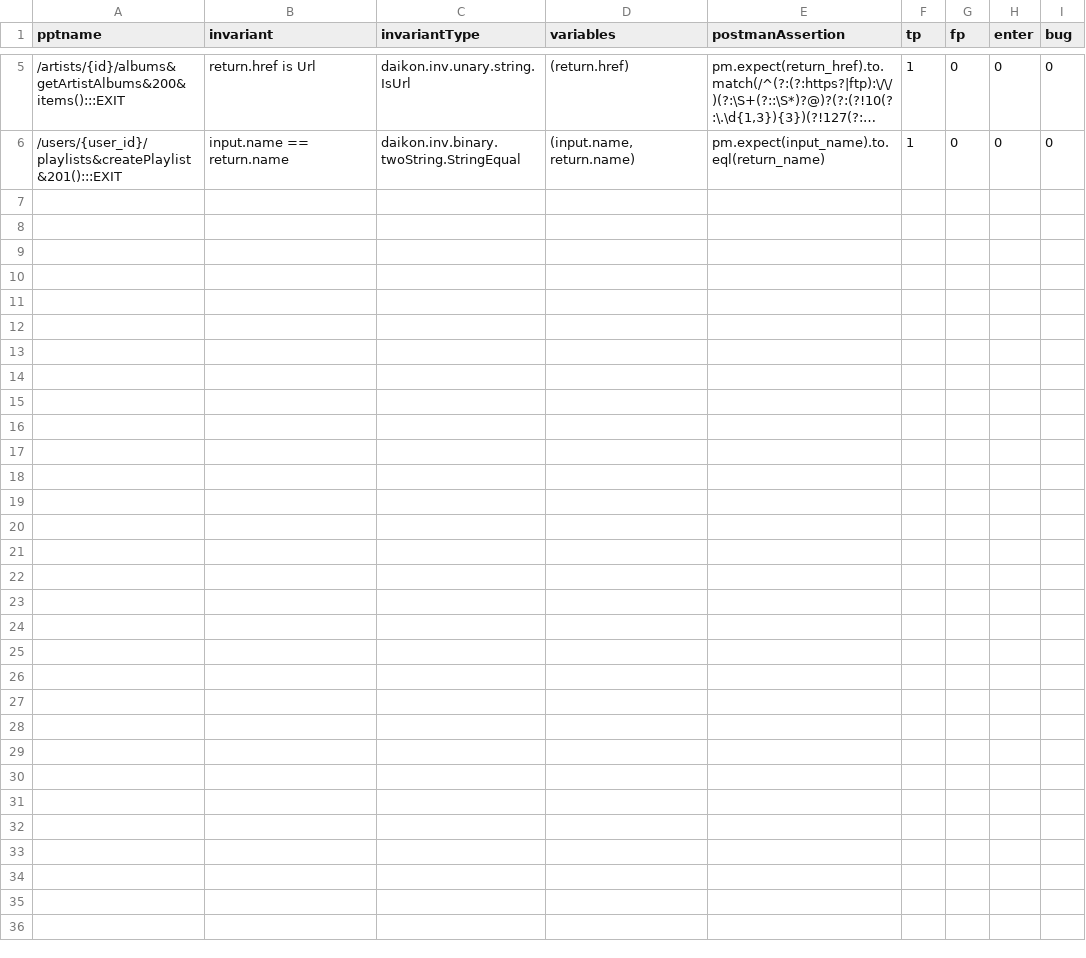
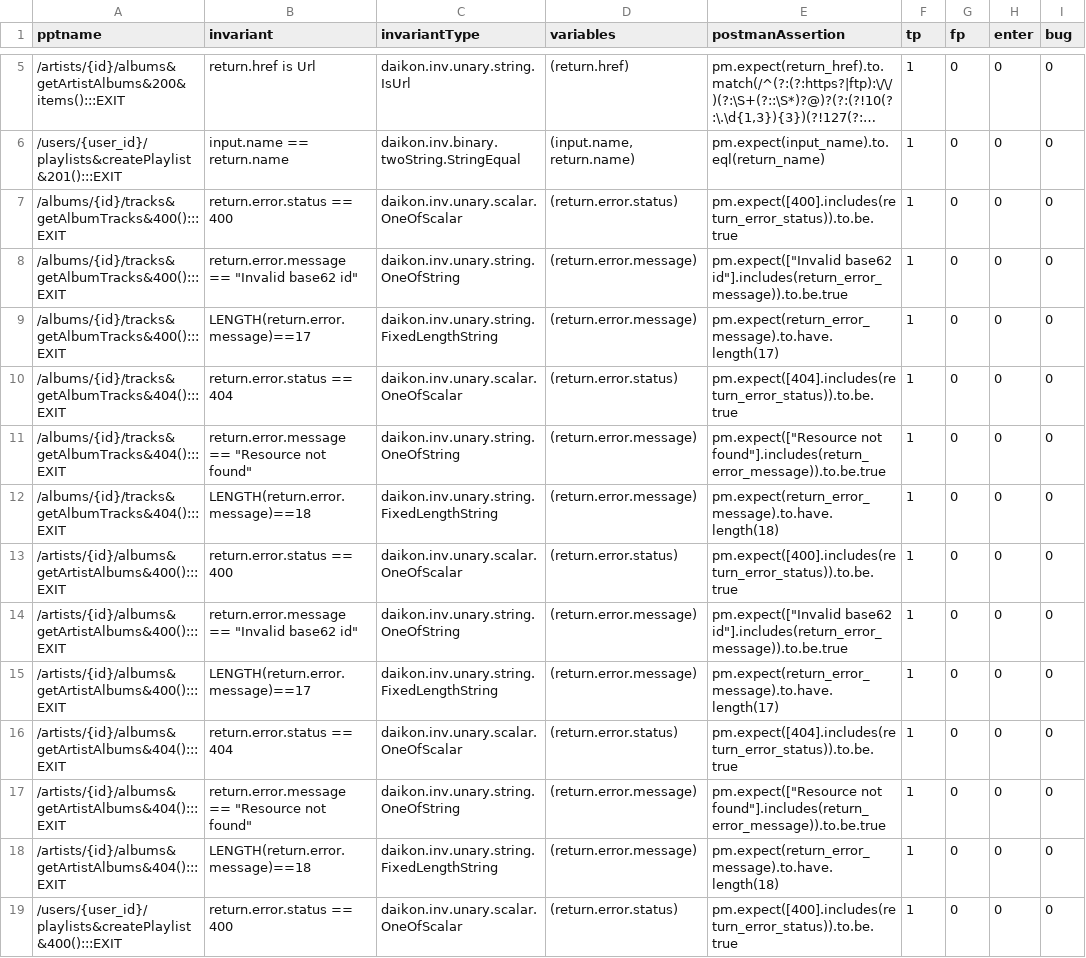
Before and after one commit to JuanCarlosAlonsoValenzuela/PostmanAssertify, a CSV file: src/main/resources/example/invariants_example.csv, drawn as a sheet; only a part is shown, gaps mark what is left out; long unchanged cells end in …; the diff names each change by its address in the sheet, - before the commit and + after, or states it on an @@ line.

Commit message:
Update running example

```diff
--- a/src/main/resources/example/invariants_example.csv
+++ b/src/main/resources/example/invariants_example.csv
+row 7: /albums/{id}/tracks&getAlbumTracks&400():::EXIT | return.error.status == 400 | daikon.inv.unary.scalar.OneOfScalar | (return.error.status) | pm.expect([400].includes(return_error_status)).to.be.true | 1 | 0 | 0 | 0
+row 8: /albums/{id}/tracks&getAlbumTracks&400():::EXIT | return.error.message == "Invalid base62 id" | daikon.inv.unary.string.OneOfString | (return.error.message) | pm.expect(["Invalid base62 id"].includes(return_error_message)).to.be.true | 1 | 0 | 0 | 0
+row 9: /albums/{id}/tracks&getAlbumTracks&400():::EXIT | LENGTH(return.error.message)==17 | daikon.inv.unary.string.FixedLengthString | (return.error.message) | pm.expect(return_error_message).to.have.length(17) | 1 | 0 | 0 | 0
+row 10: /albums/{id}/tracks&getAlbumTracks&404():::EXIT | return.error.status == 404 | daikon.inv.unary.scalar.OneOfScalar | (return.error.status) | pm.expect([404].includes(return_error_status)).to.be.true | 1 | 0 | 0 | 0
+row 11: /albums/{id}/tracks&getAlbumTracks&404():::EXIT | return.error.message == "Resource not found" | daikon.inv.unary.string.OneOfString | (return.error.message) | pm.expect(["Resource not found"].includes(return_error_message)).to.be.true | 1 | 0 | 0 | 0
+row 12: /albums/{id}/tracks&getAlbumTracks&404():::EXIT | LENGTH(return.error.message)==18 | daikon.inv.unary.string.FixedLengthString | (return.error.message) | pm.expect(return_error_message).to.have.length(18) | 1 | 0 | 0 | 0
+row 13: /artists/{id}/albums&getArtistAlbums&400():::EXIT | return.error.status == 400 | daikon.inv.unary.scalar.OneOfScalar | (return.error.status) | pm.expect([400].includes(return_error_status)).to.be.true | 1 | 0 | 0 | 0
+row 14: /artists/{id}/albums&getArtistAlbums&400():::EXIT | return.error.message == "Invalid base62 id" | daikon.inv.unary.string.OneOfString | (return.error.message) | pm.expect(["Invalid base62 id"].includes(return_error_message)).to.be.true | 1 | 0 | 0 | 0
+row 15: /artists/{id}/albums&getArtistAlbums&400():::EXIT | LENGTH(return.error.message)==17 | daikon.inv.unary.string.FixedLengthString | (return.error.message) | pm.expect(return_error_message).to.have.length(17) | 1 | 0 | 0 | 0
+row 16: /artists/{id}/albums&getArtistAlbums&404():::EXIT | return.error.status == 404 | daikon.inv.unary.scalar.OneOfScalar | (return.error.status) | pm.expect([404].includes(return_error_status)).to.be.true | 1 | 0 | 0 | 0
+row 17: /artists/{id}/albums&getArtistAlbums&404():::EXIT | return.error.message == "Resource not found" | daikon.inv.unary.string.OneOfString | (return.error.message) | pm.expect(["Resource not found"].includes(return_error_message)).to.be.true | 1 | 0 | 0 | 0
+row 18: /artists/{id}/albums&getArtistAlbums&404():::EXIT | LENGTH(return.error.message)==18 | daikon.inv.unary.string.FixedLengthString | (return.error.message) | pm.expect(return_error_message).to.have.length(18) | 1 | 0 | 0 | 0
+row 19: /users/{user_id}/playlists&createPlaylist&400():::EXIT | return.error.status == 400 | daikon.inv.unary.scalar.OneOfScalar | (return.error.status) | pm.expect([400].includes(return_error_status)).to.be.true | 1 | 0 | 0 | 0
```
Also changed, not shown: 2 other files.
